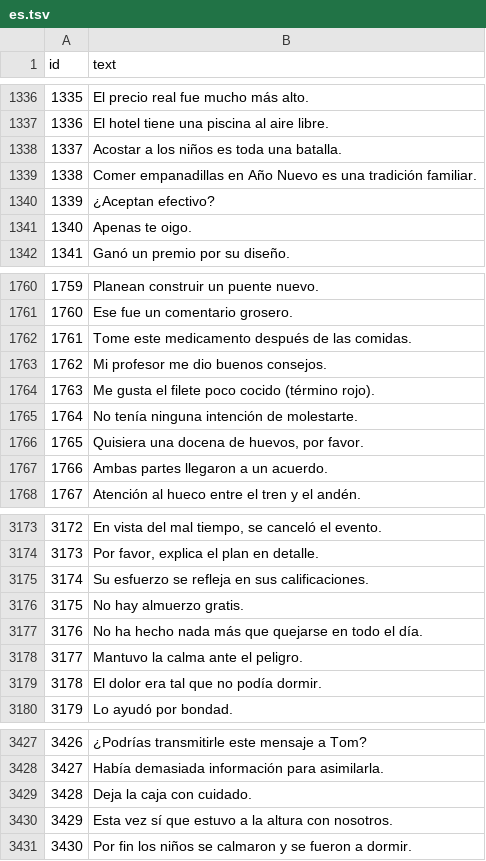
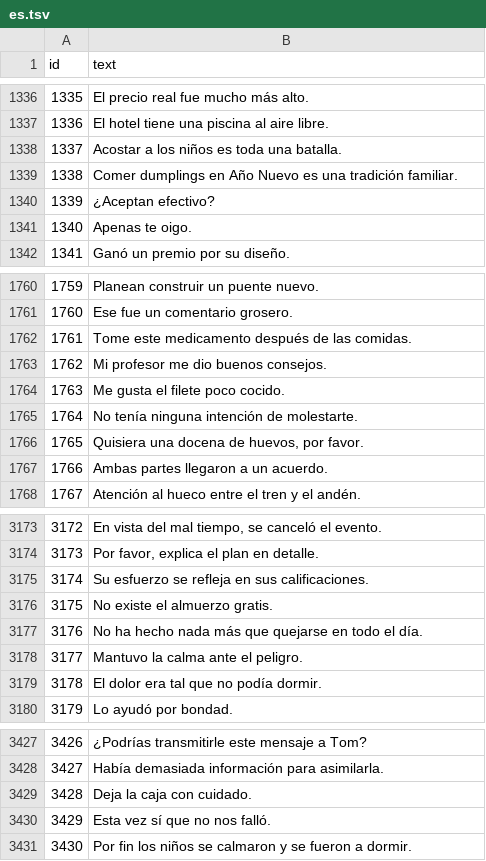
Before and after one commit to lawrence124875/english-learning-app, a TSV file: tools/practical_english/translations/es.tsv, drawn as a sheet; only a part is shown, gaps mark what is left out.

```diff
--- a/tools/practical_english/translations/es.tsv
+++ b/tools/practical_english/translations/es.tsv
@@ -1338,3 +1338,3 @@ id	text
 1337	Acostar a los niños es toda una batalla.
-1338	Comer empanadillas en Año Nuevo es una tradición familiar.
+1338	Comer dumplings en Año Nuevo es una tradición familiar.
 1339	¿Aceptan efectivo?
@@ -1763,3 +1763,3 @@ id	text
 1762	Mi profesor me dio buenos consejos.
-1763	Me gusta el filete poco cocido (término rojo).
+1763	Me gusta el filete poco cocido.
 1764	No tenía ninguna intención de molestarte.
@@ -3175,3 +3175,3 @@ id	text
 3174	Su esfuerzo se refleja en sus calificaciones.
-3175	No hay almuerzo gratis.
+3175	No existe el almuerzo gratis.
 3176	No ha hecho nada más que quejarse en todo el día.
@@ -3429,3 +3429,3 @@ id	text
 3428	Deja la caja con cuidado.
-3429	Esta vez sí que estuvo a la altura con nosotros.
+3429	Esta vez sí que no nos falló.
 3430	Por fin los niños se calmaron y se fueron a dormir.
```
Also changed, not shown: tools/practical_english/translations/ar.tsv, tools/practical_english/translations/id.tsv, 7 other files.
